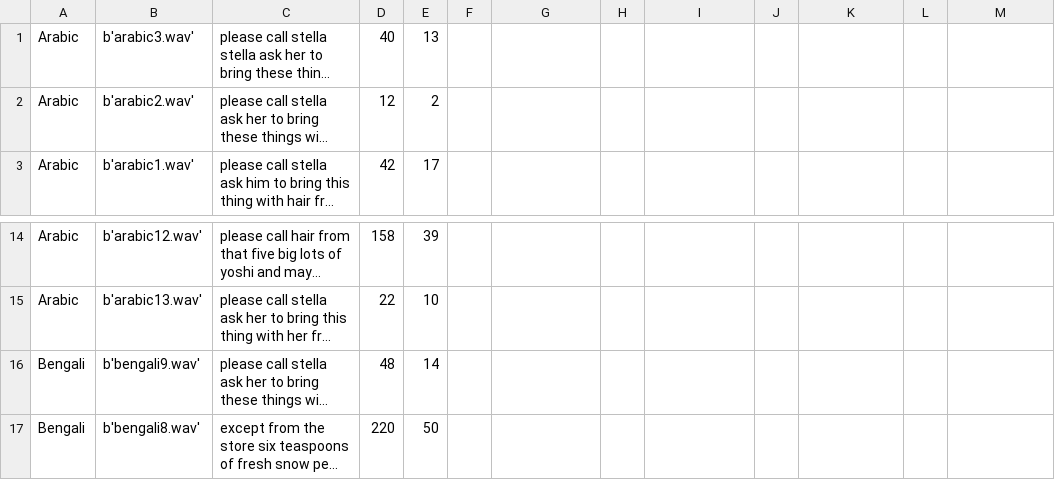
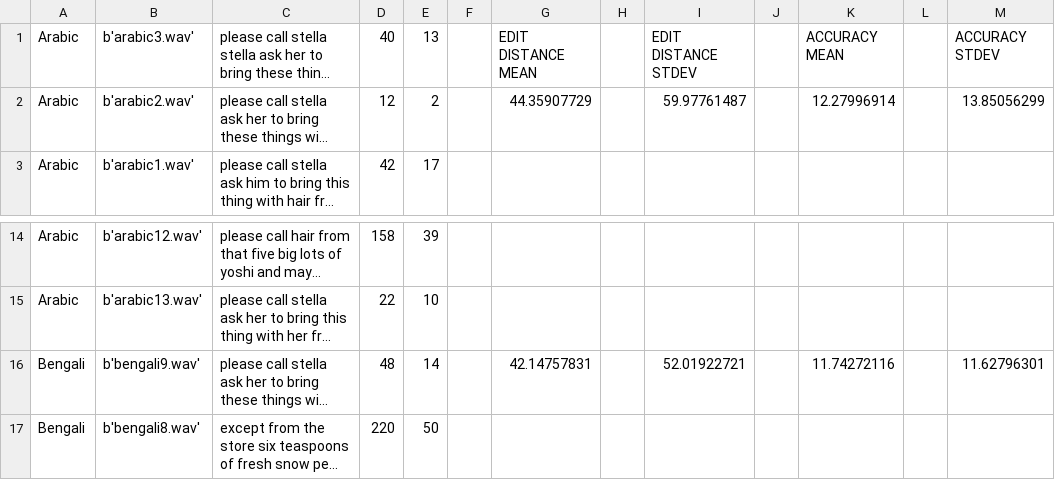
Before and after one commit to njohnson99/CS105-Speech-Algorithms, a CSV file: google_new1.csv, drawn as a sheet; only a part is shown, gaps mark what is left out; long unchanged cells end in …; the diff names each change by its address in the sheet, - before the commit and + after, or states it on an @@ line.

Commit message:
google summary added

```diff
--- a/google_new1.csv
+++ b/google_new1.csv
-G1: (empty)
+G1: EDIT DISTANCE MEAN
-I1: (empty)
+I1: EDIT DISTANCE STDEV
-K1: (empty)
+K1: ACCURACY MEAN
-M1: (empty)
+M1: ACCURACY STDEV
-G2: (empty)
+G2: 44.35907729
-I2: (empty)
+I2: 59.97761487
-K2: (empty)
+K2: 12.27996914
-M2: (empty)
+M2: 13.85056299
-G16: (empty)
+G16: 42.14757831
-I16: (empty)
+I16: 52.01922721
-K16: (empty)
+K16: 11.74272116
-M16: (empty)
+M16: 11.62796301
```
Also changed, not shown: 2 other files.
